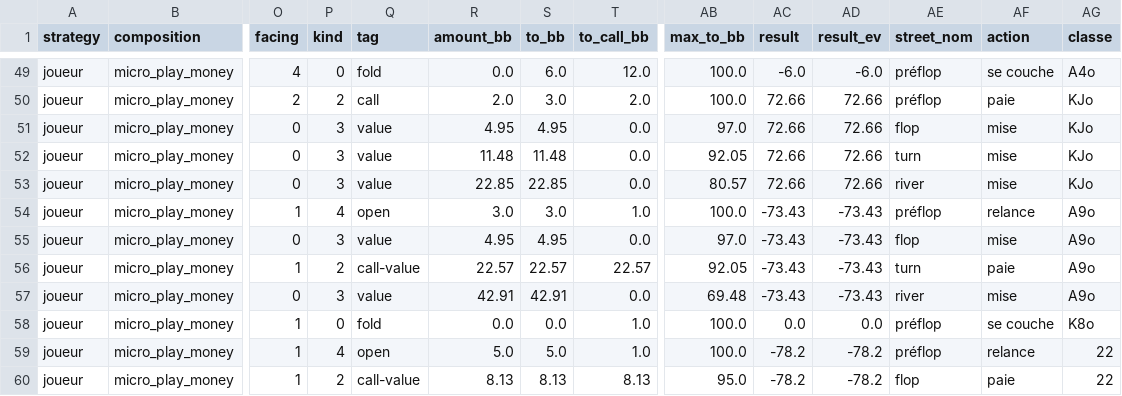
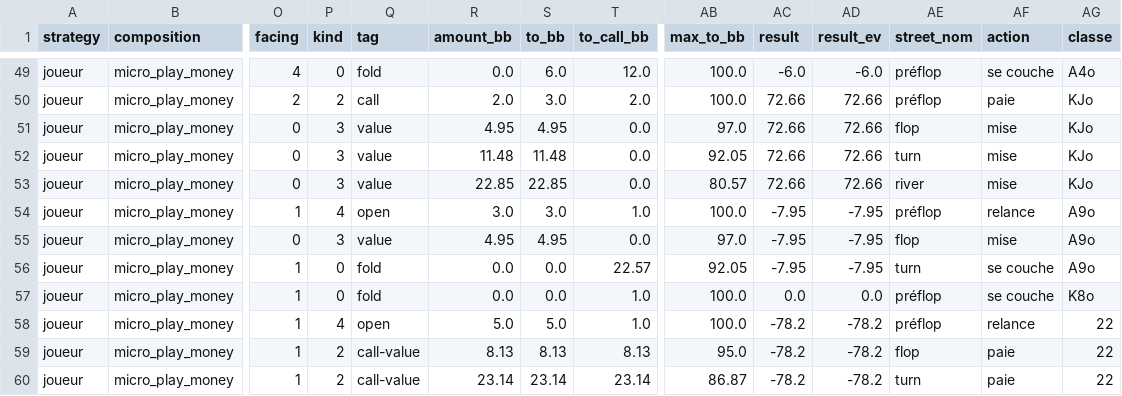
Before and after one commit to HugaxDev/PokerLab, a CSV file: out/smoke/compare/decisions.csv, drawn as a sheet; only a part is shown, gaps mark what is left out; the shorter side is filled out with more unchanged rows; rows hold the shown columns only; the diff names each change by its address in the sheet, - before the commit and + after, or states it on an @@ line.

```diff
--- a/out/smoke/compare/decisions.csv
+++ b/out/smoke/compare/decisions.csv
-AC54:AC56 (result): -73.43
+AC54:AC56 (result): -7.95
-AD54:AD56 (result_ev): -73.43
+AD54:AD56 (result_ev): -7.95
-P56 (kind): 2
+P56 (kind): 0
-Q56 (tag): call-value
+Q56 (tag): fold
-R56 (amount_bb): 22.57
+R56 (amount_bb): 0.0
-S56 (to_bb): 22.57
+S56 (to_bb): 0.0
-AF56 (action): paie
+AF56 (action): se couche
-row 57: joueur | micro_play_money | 0 | 3 | value | 42.91 | 42.91 | 0.0 | 69.48 | -73.43 | -73.43 | river | mise | A9o
```
Also changed, not shown: out/smoke/ablation/mains.csv, out/smoke/audit/decisions.csv, 29 other files.
